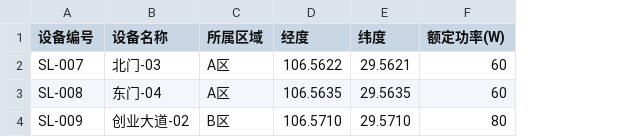
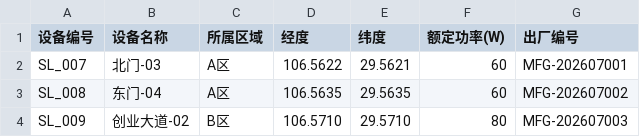
Before and after one commit to smart-lighting-backend/SmartLightingExp, a CSV file: docs/设备批量导入模板.csv, drawn as a sheet; the diff names each change by its address in the sheet, - before the commit and + after, or states it on an @@ line.

```diff
--- a/docs/设备批量导入模板.csv
+++ b/docs/设备批量导入模板.csv
+column G (出厂编号), rows 2-4: MFG-202607001 | MFG-202607002 | MFG-202607003
-A2 (设备编号): SL-007
+A2 (设备编号): SL_007
-A3 (设备编号): SL-008
+A3 (设备编号): SL_008
-A4 (设备编号): SL-009
+A4 (设备编号): SL_009
```
Also changed, not shown: 19 other files.
